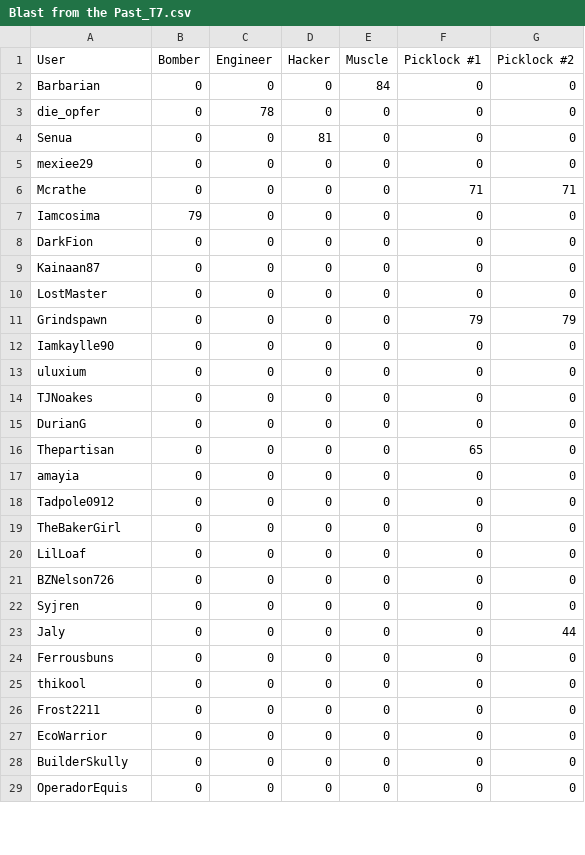
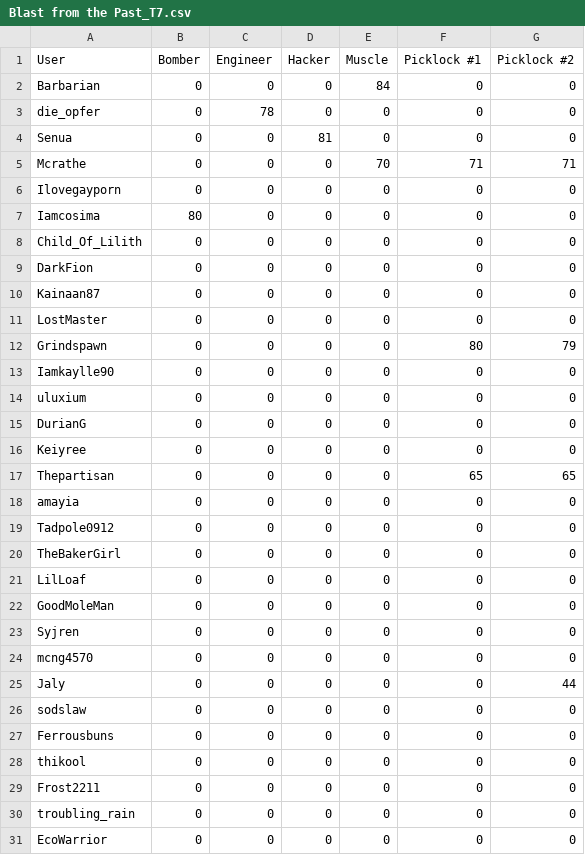
Before and after one commit to Ferrousbuns/oc-pass-rate, a CSV file: data/Blast from the Past_T7.csv, drawn as a sheet; only a part is shown; the shorter side is filled out with more unchanged rows; the diff covers the shown part only.

```diff
--- a/data/Blast from the Past_T7.csv
+++ b/data/Blast from the Past_T7.csv
@@ -4,5 +4,6 @@
 "Senua","0","0","81","0","0","0"
-"mexiee29","0","0","0","0","0","0"
-"Mcrathe","0","0","0","0","71","71"
-"Iamcosima","79","0","0","0","0","0"
+"Mcrathe","0","0","0","70","71","71"
+"Ilovegayporn","0","0","0","0","0","0"
+"Iamcosima","80","0","0","0","0","0"
+"Child_Of_Lilith","0","0","0","0","0","0"
 "DarkFion","0","0","0","0","0","0"
@@ -10,8 +11,8 @@
 "LostMaster","0","0","0","0","0","0"
-"Grindspawn","0","0","0","0","79","79"
+"Grindspawn","0","0","0","0","80","79"
 "Iamkaylle90","0","0","0","0","0","0"
 "uluxium","0","0","0","0","0","0"
-"TJNoakes","0","0","0","0","0","0"
 "DurianG","0","0","0","0","0","0"
-"Thepartisan","0","0","0","0","65","0"
+"Keiyree","0","0","0","0","0","0"
+"Thepartisan","0","0","0","0","65","65"
 "amayia","0","0","0","0","0","0"
@@ -20,5 +21,7 @@
 "LilLoaf","0","0","0","0","0","0"
-"BZNelson726","0","0","0","0","0","0"
+"GoodMoleMan","0","0","0","0","0","0"
 "Syjren","0","0","0","0","0","0"
+"mcng4570","0","0","0","0","0","0"
 "Jaly","0","0","0","0","0","44"
+"sodslaw","0","0","0","0","0","0"
 "Ferrousbuns","0","0","0","0","0","0"
@@ -26,2 +29,3 @@
 "Frost2211","0","0","0","0","0","0"
+"troubling_rain","0","0","0","0","0","0"
 "EcoWarrior","0","0","0","0","0","0"
```
Also changed, not shown: 6 added rows, 1 removed row and 1 edited cell elsewhere in this file, data/Break the Bank_T8.csv, data/Counter Offer_T5.csv, 16 other files.
